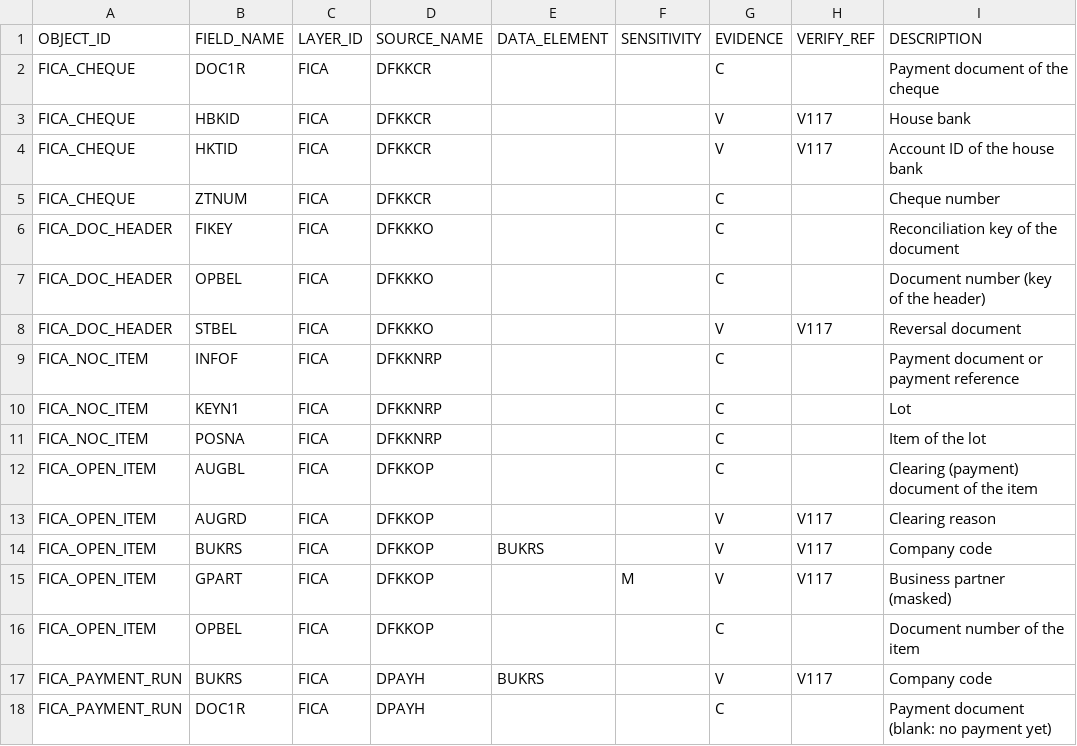
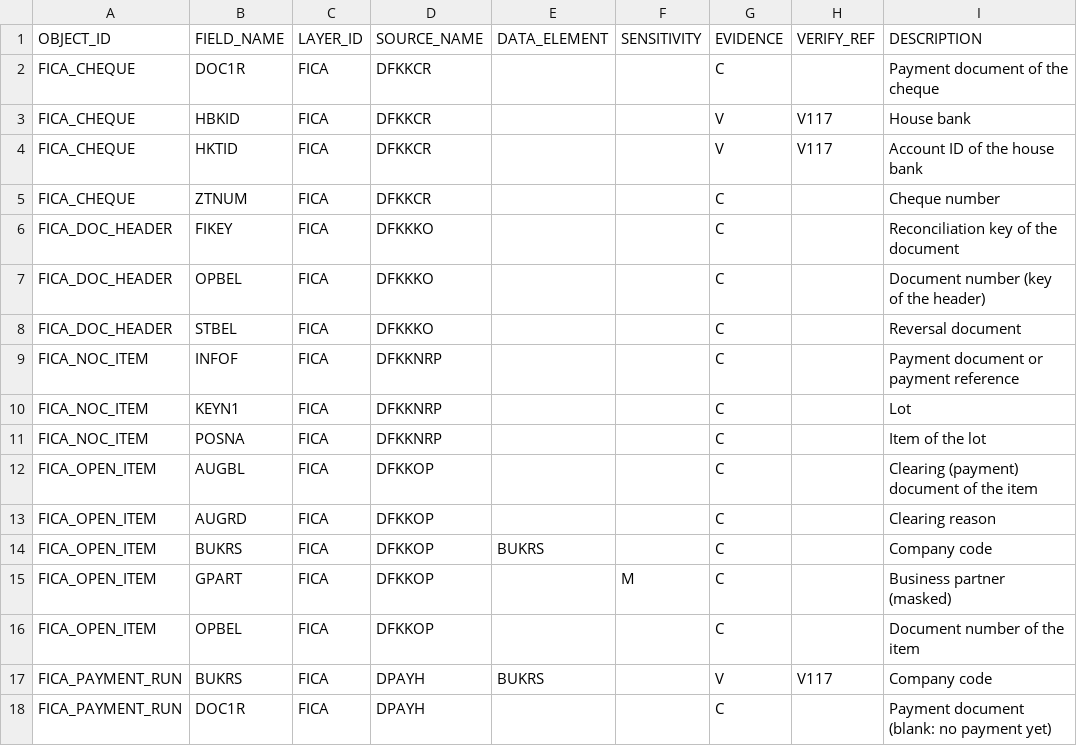
Before and after one commit to jaideep247/bai, a CSV file: ops-framework/config/links/seed/zca_ops_lnkfld.csv, drawn as a sheet; only a part is shown.

```diff
--- a/ops-framework/config/links/seed/zca_ops_lnkfld.csv
+++ b/ops-framework/config/links/seed/zca_ops_lnkfld.csv
@@ -7,3 +7,3 @@ FICA_DOC_HEADER,FIKEY,FICA,DFKKKO,,,C,,Reconciliation key of the document
 FICA_DOC_HEADER,OPBEL,FICA,DFKKKO,,,C,,Document number (key of the header)
-FICA_DOC_HEADER,STBEL,FICA,DFKKKO,,,V,V117,Reversal document
+FICA_DOC_HEADER,STBEL,FICA,DFKKKO,,,C,,Reversal document
 FICA_NOC_ITEM,INFOF,FICA,DFKKNRP,,,C,,Payment document or payment reference
@@ -12,5 +12,5 @@ FICA_NOC_ITEM,POSNA,FICA,DFKKNRP,,,C,,Item of the lot
 FICA_OPEN_ITEM,AUGBL,FICA,DFKKOP,,,C,,Clearing (payment) document of the item
-FICA_OPEN_ITEM,AUGRD,FICA,DFKKOP,,,V,V117,Clearing reason
-FICA_OPEN_ITEM,BUKRS,FICA,DFKKOP,BUKRS,,V,V117,Company code
-FICA_OPEN_ITEM,GPART,FICA,DFKKOP,,M,V,V117,Business partner (masked)
+FICA_OPEN_ITEM,AUGRD,FICA,DFKKOP,,,C,,Clearing reason
+FICA_OPEN_ITEM,BUKRS,FICA,DFKKOP,BUKRS,,C,,Company code
+FICA_OPEN_ITEM,GPART,FICA,DFKKOP,,M,C,,Business partner (masked)
 FICA_OPEN_ITEM,OPBEL,FICA,DFKKOP,,,C,,Document number of the item
```
Also changed, not shown: ops-framework/config/catalogue/monitoring/zca_ops_agg.csv, ops-suite/docs/Changed_Artifacts.csv, 17 other files.
